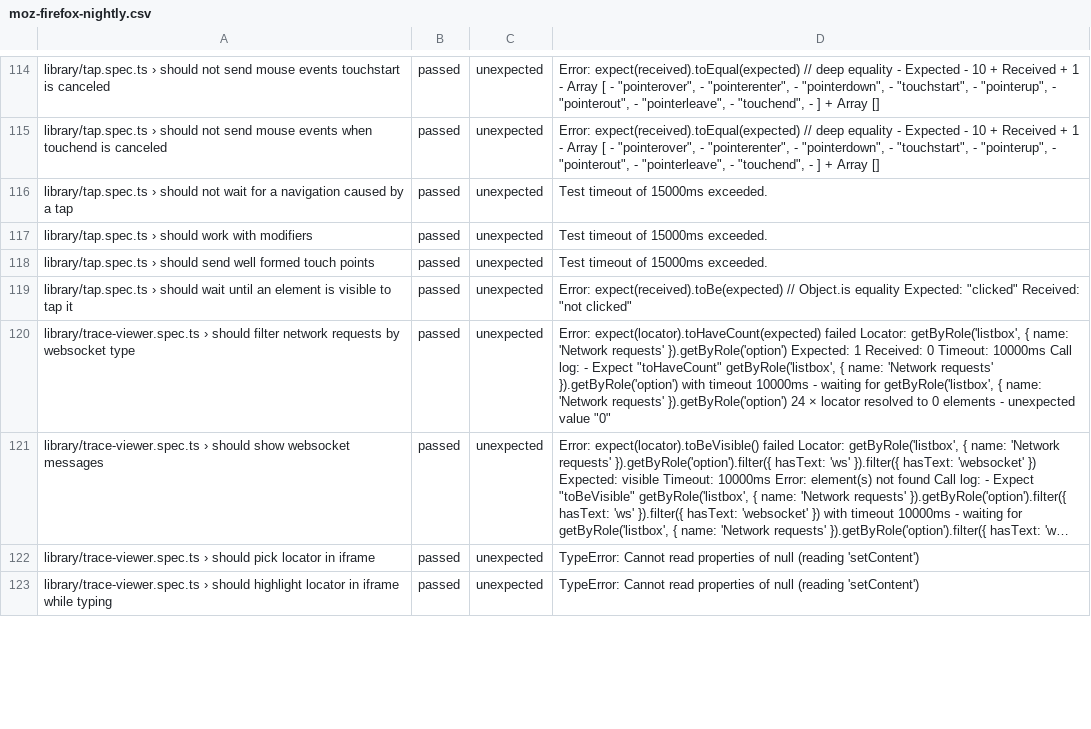
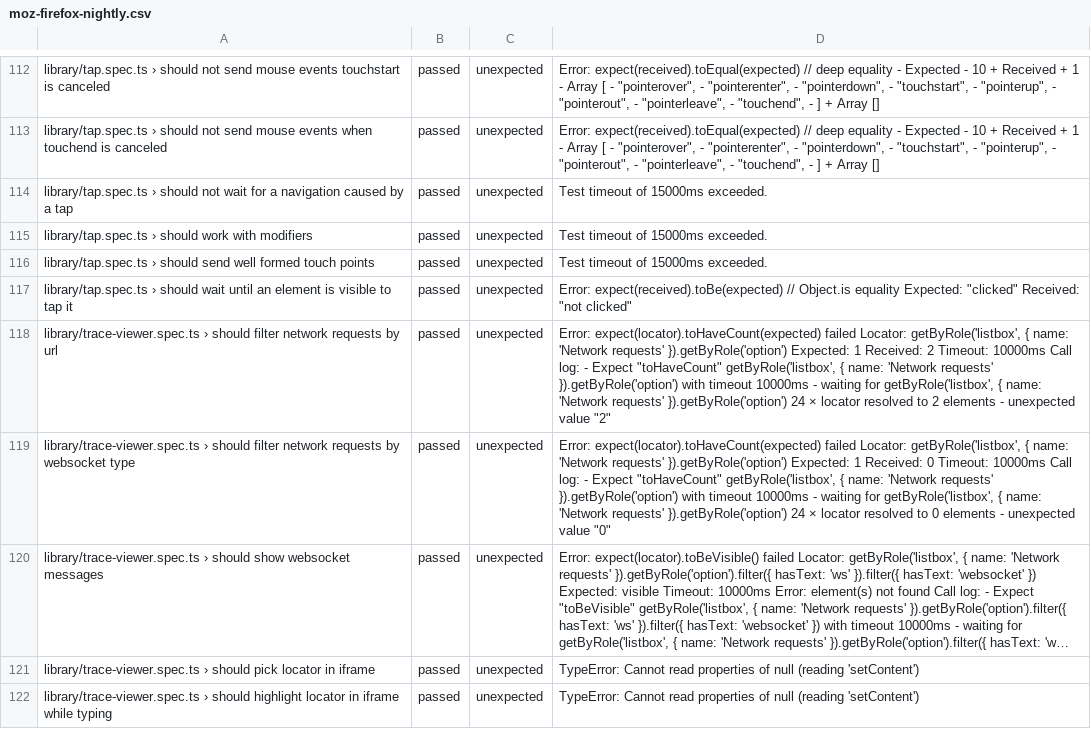
Before and after one commit to microsoft/playwright, a CSV file: moz-firefox-nightly.csv, drawn as a sheet; only a part is shown, gaps mark what is left out; long unchanged cells end in …; the diff covers the shown part only; the diff names each change by its address in the sheet, - before the commit and + after, or states it on an @@ line.

```diff
--- a/moz-firefox-nightly.csv
+++ b/moz-firefox-nightly.csv
+row 118: library/trace-viewer.spec.ts › should filter network requests by url | passed | unexpected | Error: expect(locator).toHaveCount(expected) failed Locator: getByRole('listbox', { name: 'Network requests' }).getByRole('option') Expected: 1 Received: 2 Timeout: 10000ms Call log: - Expect "toHaveCount" getByRole('listbox', { name: 'Network requests' }).getByRole('option') with timeout 10000ms - waiting for getByRole('listbox', { name: 'Network requests' }).getByRole('option') 24 × locator resolved to 2 elements - unexpected value "2"
```
Also changed, not shown: 2 added rows, 9 removed rows and 14 edited cells elsewhere in this file, 1 other file.
